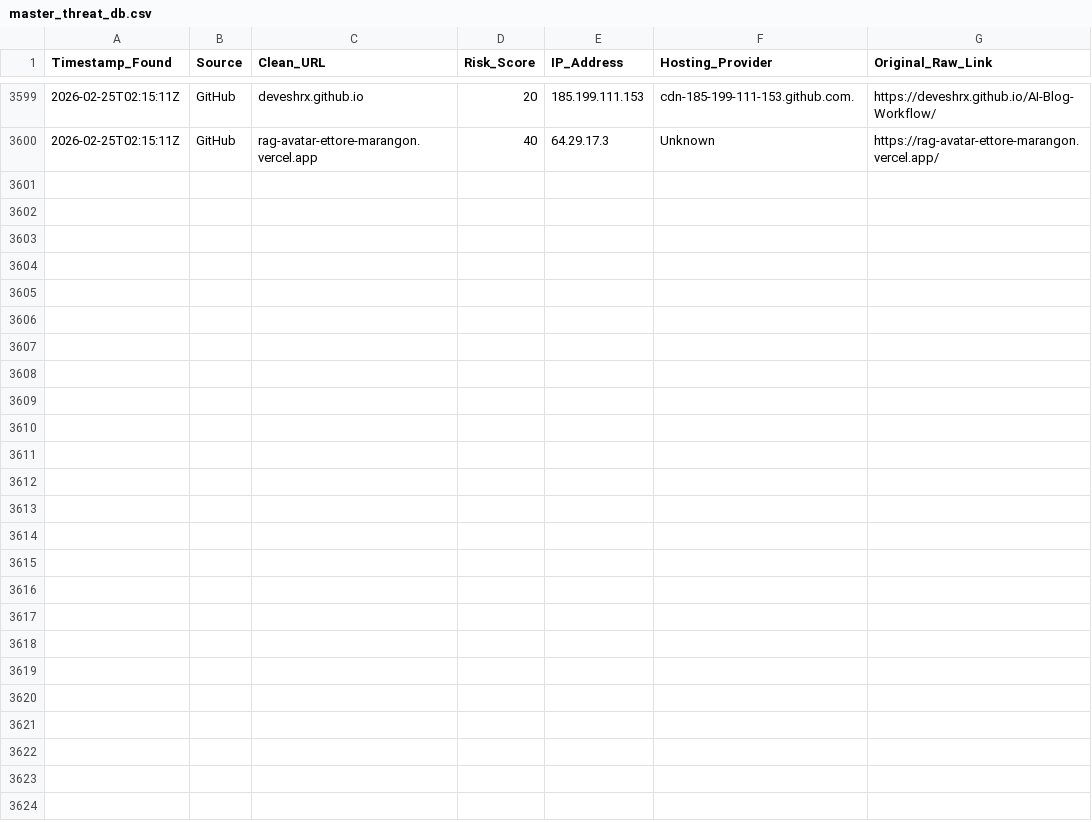
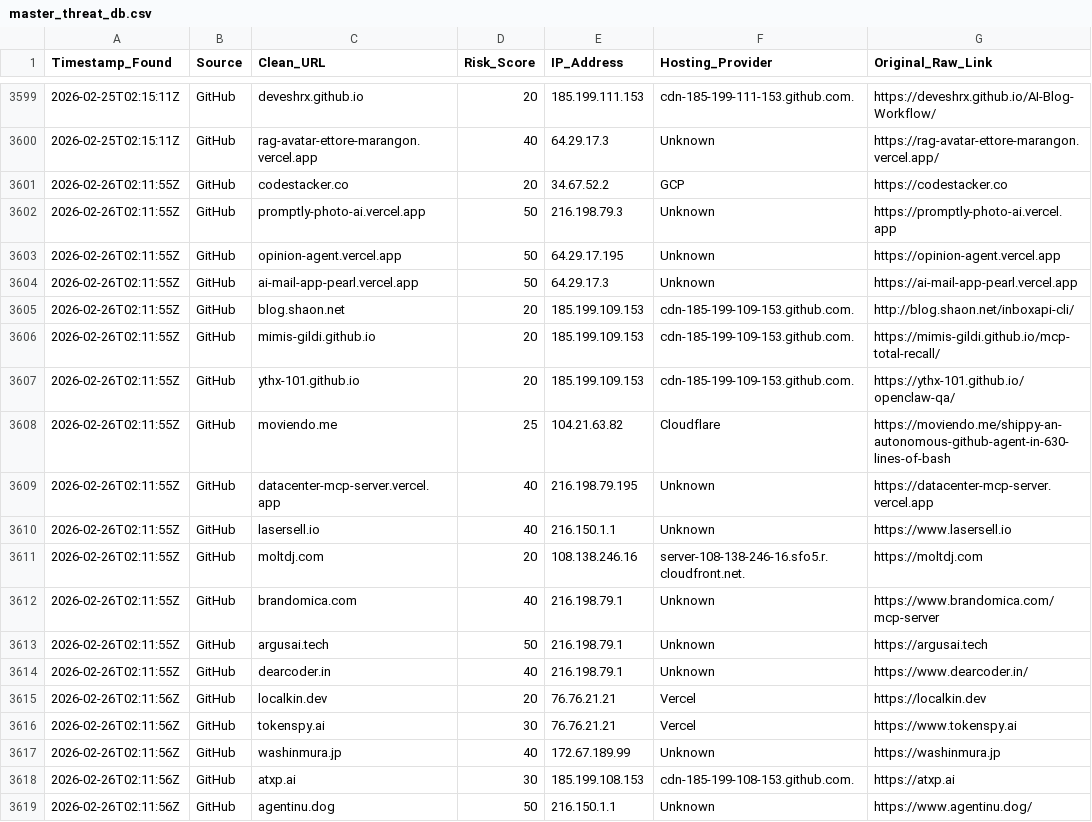
Before and after one commit to apadams/ai-safety-processing-engine, a CSV file: master_threat_db.csv, drawn as a sheet; only a part is shown, gaps mark what is left out; the diff names each change by its address in the sheet, - before the commit and + after, or states it on an @@ line.

Commit message:
Daily Intel Update: 2026-02-26

```diff
--- a/master_threat_db.csv
+++ b/master_threat_db.csv
+row 3601: 2026-02-26T02:11:55Z | GitHub | codestacker.co | 20 | 34.67.52.2 | GCP | https://codestacker.co
+row 3602: 2026-02-26T02:11:55Z | GitHub | promptly-photo-ai.vercel.app | 50 | 216.198.79.3 | Unknown | https://promptly-photo-ai.vercel.app
+row 3603: 2026-02-26T02:11:55Z | GitHub | opinion-agent.vercel.app | 50 | 64.29.17.195 | Unknown | https://opinion-agent.vercel.app
+row 3604: 2026-02-26T02:11:55Z | GitHub | ai-mail-app-pearl.vercel.app | 50 | 64.29.17.3 | Unknown | https://ai-mail-app-pearl.vercel.app
+row 3605: 2026-02-26T02:11:55Z | GitHub | blog.shaon.net | 20 | 185.199.109.153 | cdn-185-199-109-153.github.com. | http://blog.shaon.net/inboxapi-cli/
+row 3606: 2026-02-26T02:11:55Z | GitHub | mimis-gildi.github.io | 20 | 185.199.109.153 | cdn-185-199-109-153.github.com. | https://mimis-gildi.github.io/mcp-total-recall/
+row 3607: 2026-02-26T02:11:55Z | GitHub | ythx-101.github.io | 20 | 185.199.109.153 | cdn-185-199-109-153.github.com. | https://ythx-101.github.io/openclaw-qa/
+row 3608: 2026-02-26T02:11:55Z | GitHub | moviendo.me | 25 | 104.21.63.82 | Cloudflare | https://moviendo.me/shippy-an-autonomous-github-agent-in-630-lines-of-bash
+row 3609: 2026-02-26T02:11:55Z | GitHub | datacenter-mcp-server.vercel.app | 40 | 216.198.79.195 | Unknown | https://datacenter-mcp-server.vercel.app
+row 3610: 2026-02-26T02:11:55Z | GitHub | lasersell.io | 40 | 216.150.1.1 | Unknown | https://www.lasersell.io
+row 3611: 2026-02-26T02:11:55Z | GitHub | moltdj.com | 20 | 108.138.246.16 | server-108-138-246-16.sfo5.r.cloudfront.net. | https://moltdj.com
+row 3612: 2026-02-26T02:11:55Z | GitHub | brandomica.com | 40 | 216.198.79.1 | Unknown | https://www.brandomica.com/mcp-server
+row 3613: 2026-02-26T02:11:55Z | GitHub | argusai.tech | 50 | 216.198.79.1 | Unknown | https://argusai.tech
+row 3614: 2026-02-26T02:11:55Z | GitHub | dearcoder.in | 40 | 216.198.79.1 | Unknown | https://www.dearcoder.in/
+row 3615: 2026-02-26T02:11:56Z | GitHub | localkin.dev | 20 | 76.76.21.21 | Vercel | https://localkin.dev
+row 3616: 2026-02-26T02:11:56Z | GitHub | tokenspy.ai | 30 | 76.76.21.21 | Vercel | https://www.tokenspy.ai
+row 3617: 2026-02-26T02:11:56Z | GitHub | washinmura.jp | 40 | 172.67.189.99 | Unknown | https://washinmura.jp
+row 3618: 2026-02-26T02:11:56Z | GitHub | atxp.ai | 30 | 185.199.108.153 | cdn-185-199-108-153.github.com. | https://atxp.ai
+row 3619: 2026-02-26T02:11:56Z | GitHub | agentinu.dog | 50 | 216.150.1.1 | Unknown | https://www.agentinu.dog/
```
